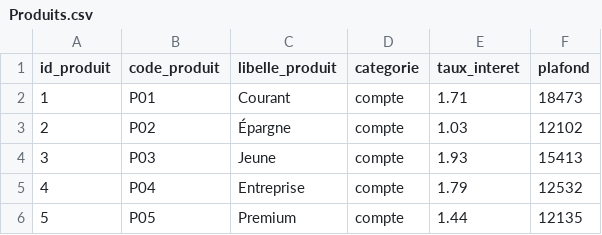
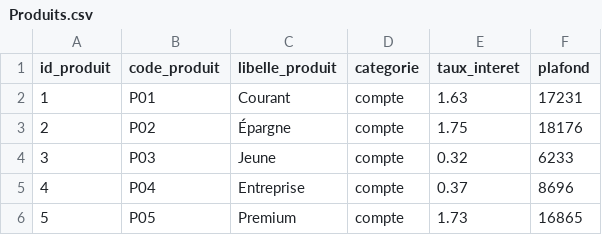
Before and after one commit to AhmedTioual/Projet_SID_Finance, a CSV file: 2_Generation_Donnees/output/Produits.csv, drawn as a sheet.

```diff
--- a/2_Generation_Donnees/output/Produits.csv
+++ b/2_Generation_Donnees/output/Produits.csv
@@ -1,6 +1,6 @@
 id_produit,code_produit,libelle_produit,categorie,taux_interet,plafond
-1,P01,Courant,compte,1.71,18473
-2,P02,Épargne,compte,1.03,12102
-3,P03,Jeune,compte,1.93,15413
-4,P04,Entreprise,compte,1.79,12532
-5,P05,Premium,compte,1.44,12135
+1,P01,Courant,compte,1.63,17231
+2,P02,Épargne,compte,1.75,18176
+3,P03,Jeune,compte,0.32,6233
+4,P04,Entreprise,compte,0.37,8696
+5,P05,Premium,compte,1.73,16865
```
Also changed, not shown: 2_Generation_Donnees/output/Clients.csv, 2_Generation_Donnees/output/Foyers.csv, 5 other files.
